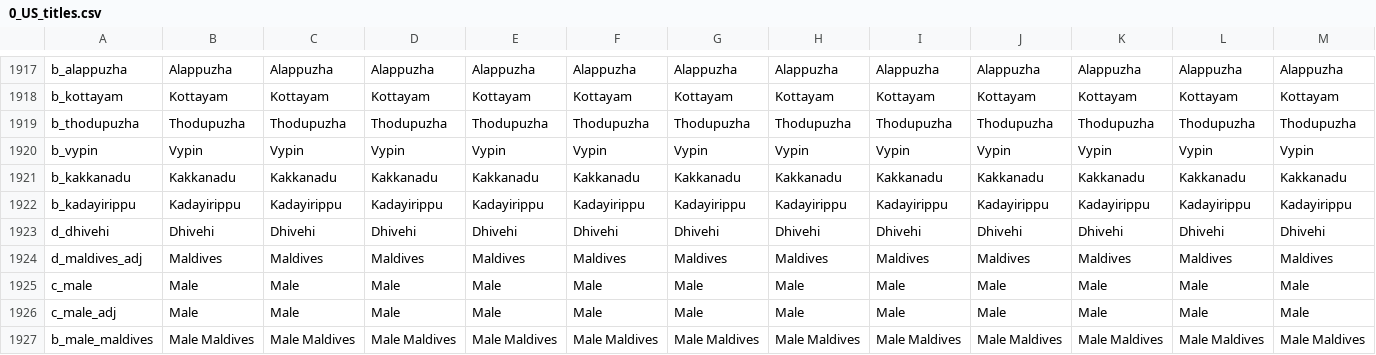
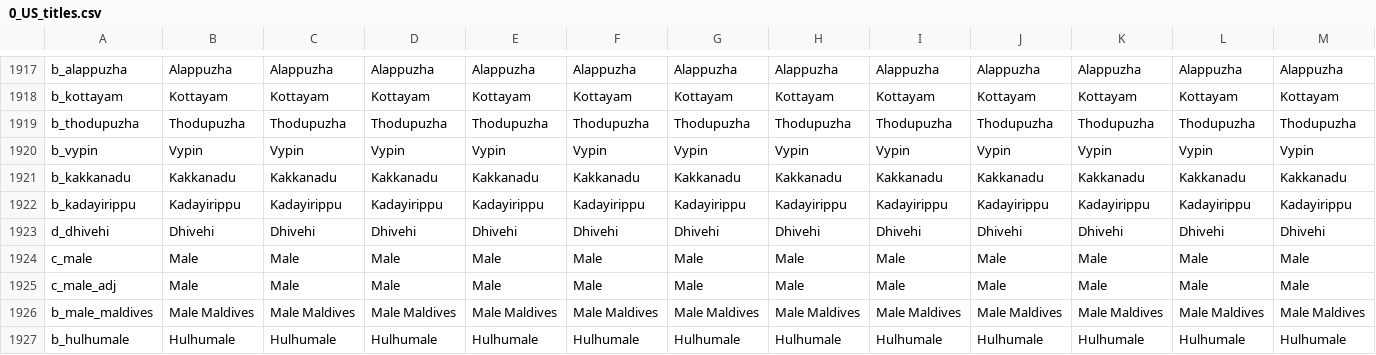
Before and after one commit to preslavb/lux-invicta-repository, a CSV file: localisation/0_US_titles.csv, drawn as a sheet; only a part is shown, gaps mark what is left out; the shorter side is filled out with more unchanged rows; rows hold the shown columns only; the diff names each change by its address in the sheet, - before the commit and + after, or states it on an @@ line.

```diff
--- a/localisation/0_US_titles.csv
+++ b/localisation/0_US_titles.csv
-row 1924: d_maldives_adj | Maldives | Maldives | Maldives | Maldives | Maldives | Maldives | Maldives | Maldives | Maldives | Maldives | Maldives | Maldives
```
Also changed, not shown: localisation/0_WizMOD.csv, localisation/1_titles.csv, 1 other file.
